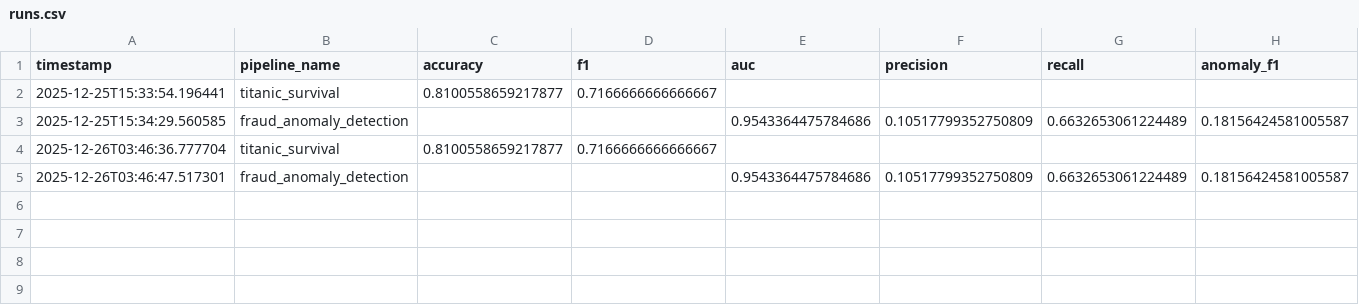
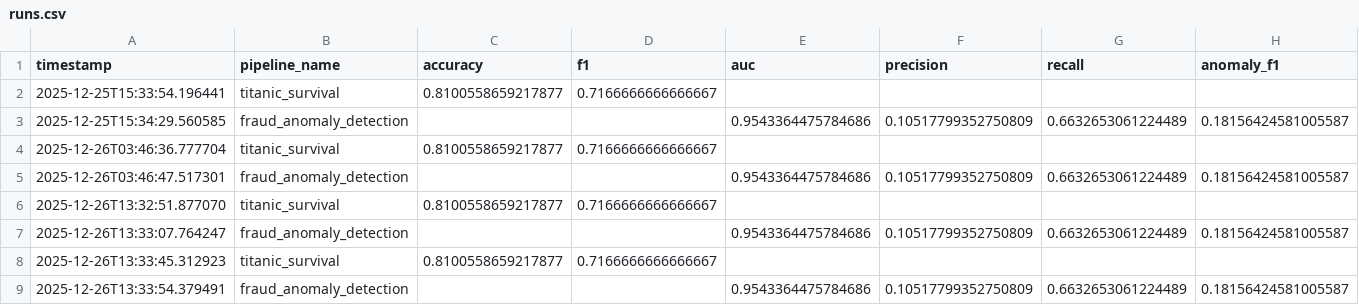
Before and after one commit to Shreesh-Nair/ml-orchestrator, a CSV file: logs/runs.csv, drawn as a sheet.

```diff
--- a/logs/runs.csv
+++ b/logs/runs.csv
@@ -5 +5,5 @@ timestamp,pipeline_name,accuracy,f1,auc,precision,recall,anomaly_f1
 2025-12-26T03:46:47.517301,fraud_anomaly_detection,,,0.9543364475784686,0.10517799352750809,0.6632653061224489,0.18156424581005587
+2025-12-26T13:32:51.877070,titanic_survival,0.8100558659217877,0.7166666666666667,,,,
+2025-12-26T13:33:07.764247,fraud_anomaly_detection,,,0.9543364475784686,0.10517799352750809,0.6632653061224489,0.18156424581005587
+2025-12-26T13:33:45.312923,titanic_survival,0.8100558659217877,0.7166666666666667,,,,
+2025-12-26T13:33:54.379491,fraud_anomaly_detection,,,0.9543364475784686,0.10517799352750809,0.6632653061224489,0.18156424581005587
```
Also changed, not shown: 1 other file.
